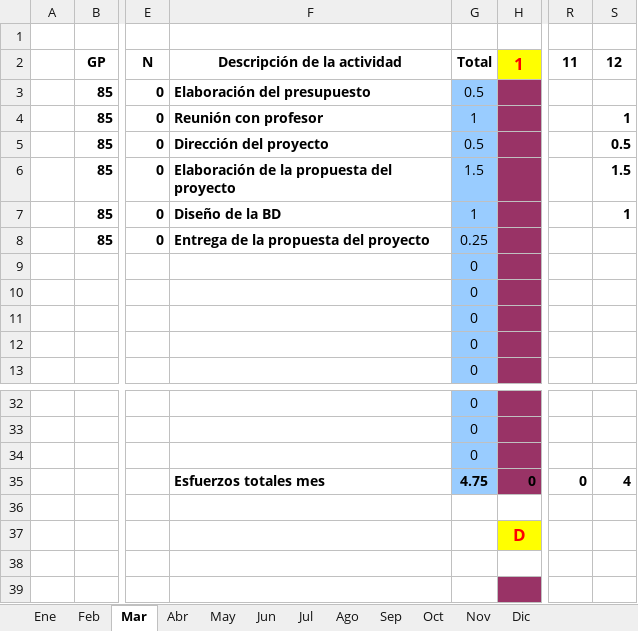
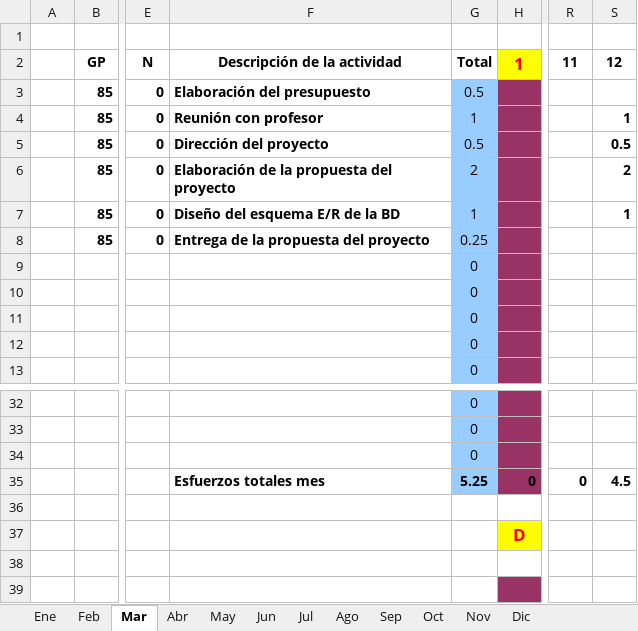
Before and after one commit to MarcosCM/ecatalog, an Excel workbook: team/efforts/Recopilacion_Esfuerzos_Carlos.xlsx, sheet Mar, drawn as a sheet; only a part is shown, gaps mark what is left out; values as stored, in another font and other column widths than the file's, no borders; conditional formats not drawn; the diff names each change by its address in the sheet, - before the commit and + after, or states it on an @@ line.

```diff
--- a/team/efforts/Recopilacion_Esfuerzos_Carlos.xlsx (sheet Mar)
+++ b/team/efforts/Recopilacion_Esfuerzos_Carlos.xlsx (sheet Mar)
-G6: 1.5
+G6: 2
-S6: 1.5
+S6: 2
-F7: Diseño de la BD
+F7: Diseño del esquema E/R de la BD
-G35: 4.75
+G35: 5.25
-S35: 4
+S35: 4.5
```
Also changed, not shown: sheet Abr, sheet RESUMEN GLOBAL, formulas that keep their value, charts or pictures, 1 other file.
